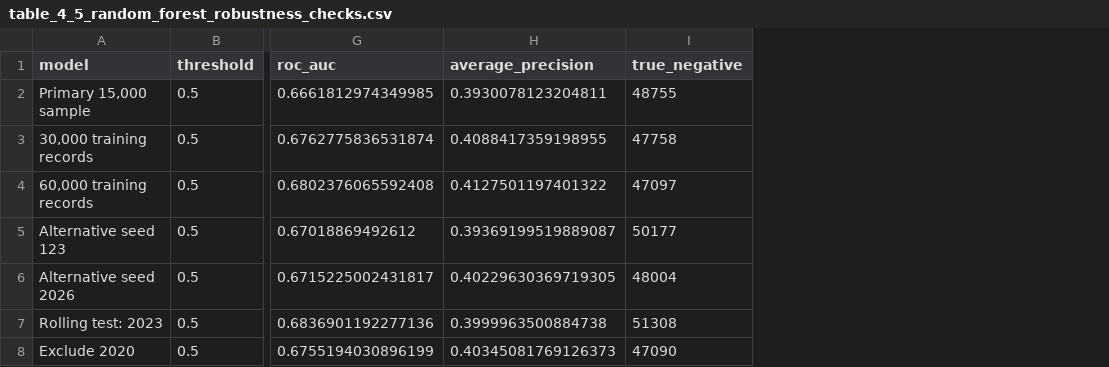
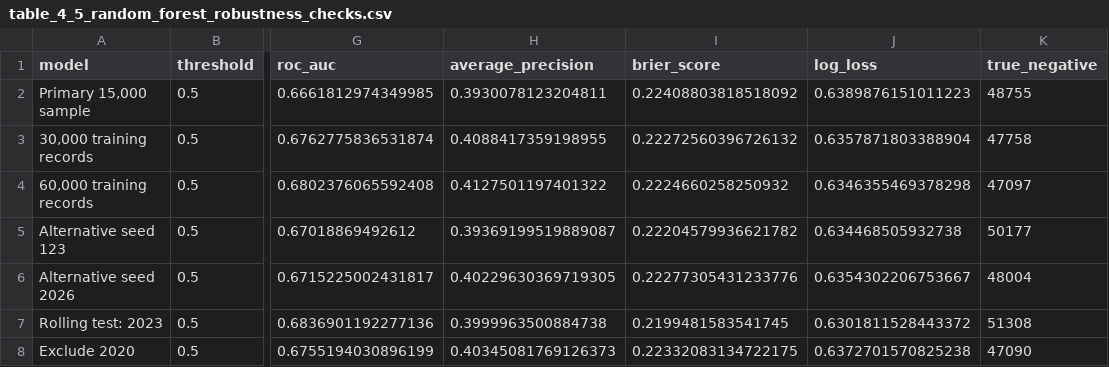
Before and after one commit to lin031029tom-bit/Ai-with-government, a CSV file: example_results/tables/table_4_5_random_forest_robustness_checks.csv, drawn as a sheet; only a part is shown, gaps mark what is left out; the diff names each change by its address in the sheet, - before the commit and + after, or states it on an @@ line.

Commit message:
Record full-data prediction error evidence

```diff
--- a/example_results/tables/table_4_5_random_forest_robustness_checks.csv
+++ b/example_results/tables/table_4_5_random_forest_robustness_checks.csv
+column I (brier_score), rows 2-8: 0.22408803818518092 | 0.22272560396726132 | 0.2224660258250932 | 0.22204579936621782 | 0.22277305431233776 | 0.2199481583541745 | 0.22332083134722175
+column J (log_loss), rows 2-8: 0.6389876151011223 | 0.6357871803388904 | 0.6346355469378298 | 0.634468505932738 | 0.6354302206753667 | 0.6301811528443372 | 0.6372701570825238
```
Also changed, not shown: example_results/tables/random_forest_permutation_importance.csv, example_results/tables/random_forest_threshold_sensitivity.csv, 18 other files.
